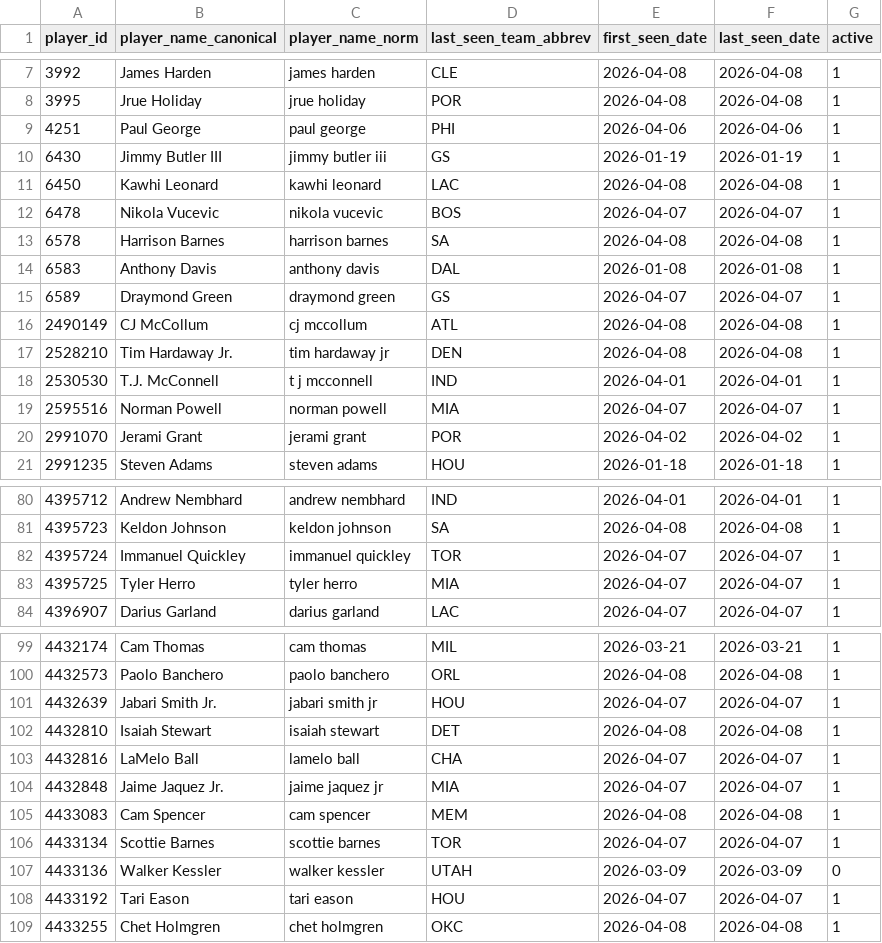
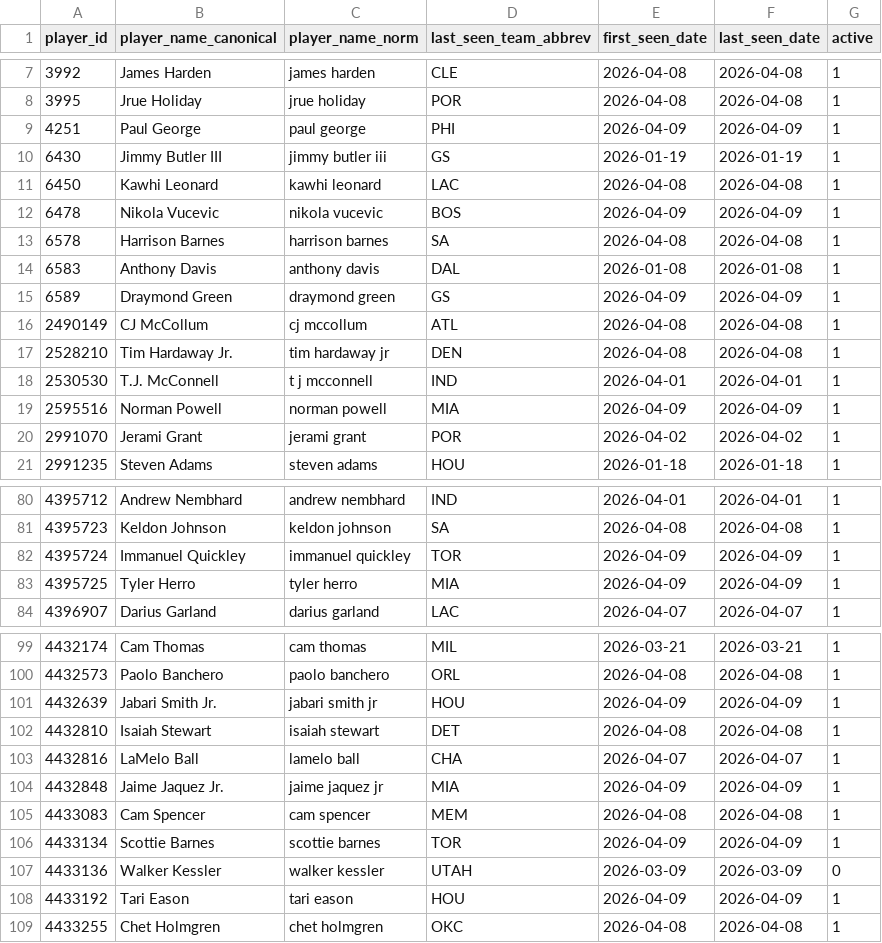
Before and after one commit to oliver-monday/moneyline, a CSV file: player_dim.csv, drawn as a sheet; only a part is shown, gaps mark what is left out; the diff covers the shown part only.

```diff
--- a/player_dim.csv
+++ b/player_dim.csv
@@ -8,9 +8,9 @@ player_id,player_name_canonical,player_name_norm,last_seen_team_abbrev,first_see
 3995,Jrue Holiday,jrue holiday,POR,2026-04-08,2026-04-08,1
-4251,Paul George,paul george,PHI,2026-04-06,2026-04-06,1
+4251,Paul George,paul george,PHI,2026-04-09,2026-04-09,1
 6430,Jimmy Butler III,jimmy butler iii,GS,2026-01-19,2026-01-19,1
 6450,Kawhi Leonard,kawhi leonard,LAC,2026-04-08,2026-04-08,1
-6478,Nikola Vucevic,nikola vucevic,BOS,2026-04-07,2026-04-07,1
+6478,Nikola Vucevic,nikola vucevic,BOS,2026-04-09,2026-04-09,1
 6578,Harrison Barnes,harrison barnes,SA,2026-04-08,2026-04-08,1
 6583,Anthony Davis,anthony davis,DAL,2026-01-08,2026-01-08,1
-6589,Draymond Green,draymond green,GS,2026-04-07,2026-04-07,1
+6589,Draymond Green,draymond green,GS,2026-04-09,2026-04-09,1
 2490149,CJ McCollum,cj mccollum,ATL,2026-04-08,2026-04-08,1
@@ -18,3 +18,3 @@ player_id,player_name_canonical,player_name_norm,last_seen_team_abbrev,first_see
 2530530,T.J. McConnell,t j mcconnell,IND,2026-04-01,2026-04-01,1
-2595516,Norman Powell,norman powell,MIA,2026-04-07,2026-04-07,1
+2595516,Norman Powell,norman powell,MIA,2026-04-09,2026-04-09,1
 2991070,Jerami Grant,jerami grant,POR,2026-04-02,2026-04-02,1
@@ -81,4 +81,4 @@ player_id,player_name_canonical,player_name_norm,last_seen_team_abbrev,first_see
 4395723,Keldon Johnson,keldon johnson,SA,2026-04-08,2026-04-08,1
-4395724,Immanuel Quickley,immanuel quickley,TOR,2026-04-07,2026-04-07,1
-4395725,Tyler Herro,tyler herro,MIA,2026-04-07,2026-04-07,1
+4395724,Immanuel Quickley,immanuel quickley,TOR,2026-04-09,2026-04-09,1
+4395725,Tyler Herro,tyler herro,MIA,2026-04-09,2026-04-09,1
 4396907,Darius Garland,darius garland,LAC,2026-04-07,2026-04-07,1
@@ -100,10 +100,10 @@ player_id,player_name_canonical,player_name_norm,last_seen_team_abbrev,first_see
 4432573,Paolo Banchero,paolo banchero,ORL,2026-04-08,2026-04-08,1
-4432639,Jabari Smith Jr.,jabari smith jr,HOU,2026-04-07,2026-04-07,1
+4432639,Jabari Smith Jr.,jabari smith jr,HOU,2026-04-09,2026-04-09,1
 4432810,Isaiah Stewart,isaiah stewart,DET,2026-04-08,2026-04-08,1
 4432816,LaMelo Ball,lamelo ball,CHA,2026-04-07,2026-04-07,1
-4432848,Jaime Jaquez Jr.,jaime jaquez jr,MIA,2026-04-07,2026-04-07,1
+4432848,Jaime Jaquez Jr.,jaime jaquez jr,MIA,2026-04-09,2026-04-09,1
 4433083,Cam Spencer,cam spencer,MEM,2026-04-08,2026-04-08,1
-4433134,Scottie Barnes,scottie barnes,TOR,2026-04-07,2026-04-07,1
+4433134,Scottie Barnes,scottie barnes,TOR,2026-04-09,2026-04-09,1
 4433136,Walker Kessler,walker kessler,UTAH,2026-03-09,2026-03-09,0
-4433192,Tari Eason,tari eason,HOU,2026-04-07,2026-04-07,1
+4433192,Tari Eason,tari eason,HOU,2026-04-09,2026-04-09,1
 4433255,Chet Holmgren,chet holmgren,OKC,2026-04-08,2026-04-08,1
```
Also changed, not shown: 50 edited cells elsewhere in this file, data/team_game_log.csv, nba_master.csv, 16 other files.
